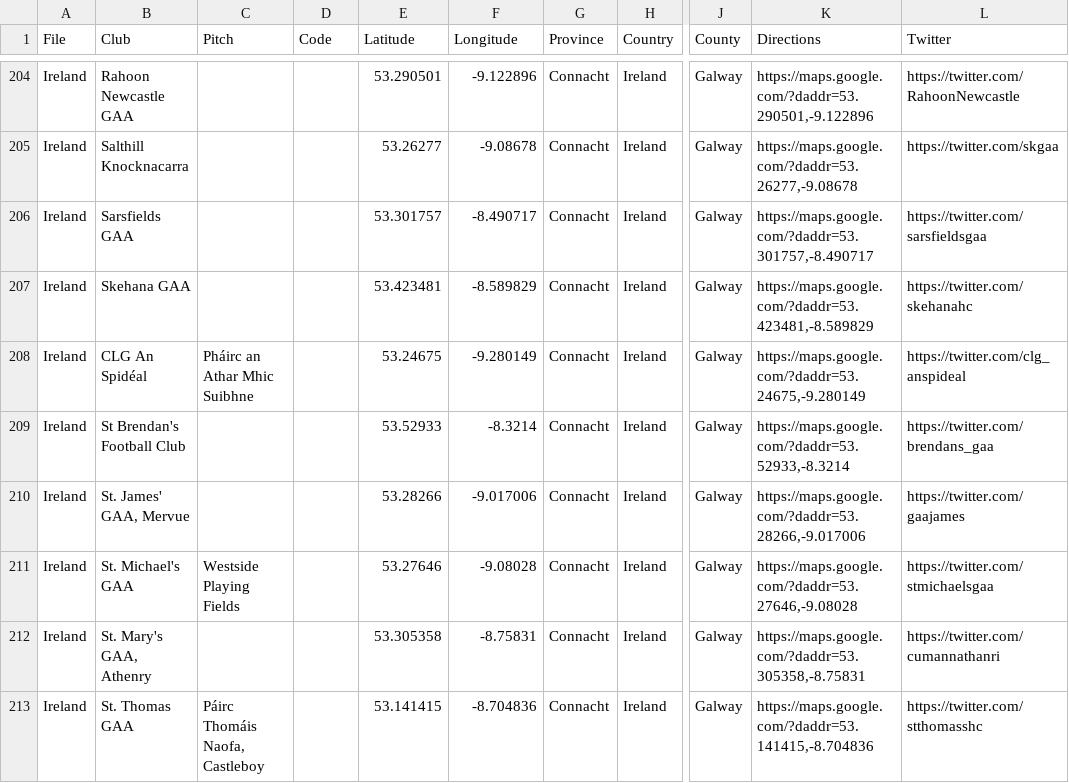
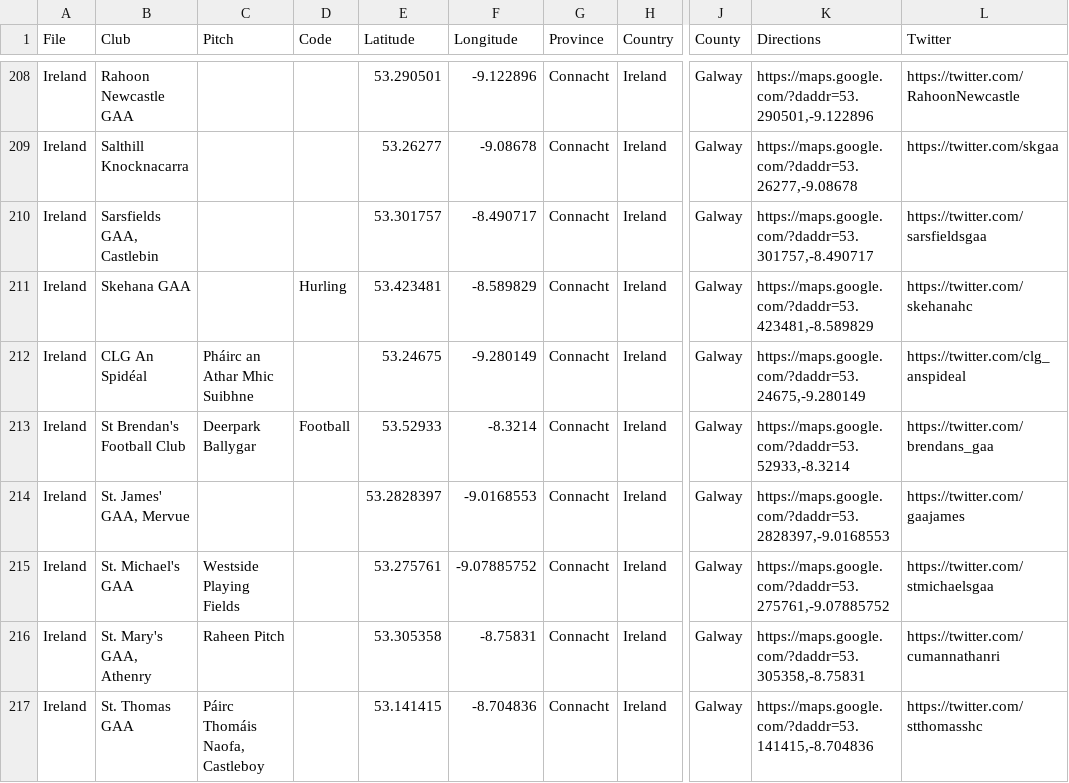
Before and after one commit to ryanmcg2203/gaapitchfinder, a CSV file: gaapitchfinder_data.csv, drawn as a sheet; only a part is shown, gaps mark what is left out; addresses are those after the commit; the diff covers the shown part only; the diff names each change by its address in the sheet, - before the commit and + after, or states it on an @@ line.

```diff
--- a/gaapitchfinder_data.csv
+++ b/gaapitchfinder_data.csv
-B210 (Club): Sarsfields GAA
+B210 (Club): Sarsfields GAA, Castlebin
-D211 (Code): (empty)
+D211 (Code): Hurling
-C213 (Pitch): (empty)
+C213 (Pitch): Deerpark Ballygar
-D213 (Code): (empty)
+D213 (Code): Football
-E214 (Latitude): 53.28266
+E214 (Latitude): 53.2828397
-F214 (Longitude): -9.017006
+F214 (Longitude): -9.0168553
-K214 (Directions): https://maps.google.com/?daddr=53.28266,-9.017006
+K214 (Directions): https://maps.google.com/?daddr=53.2828397,-9.0168553
-E215 (Latitude): 53.27646
+E215 (Latitude): 53.275761
-F215 (Longitude): -9.08028
+F215 (Longitude): -9.07885752
-K215 (Directions): https://maps.google.com/?daddr=53.27646,-9.08028
+K215 (Directions): https://maps.google.com/?daddr=53.275761,-9.07885752
-C216 (Pitch): (empty)
+C216 (Pitch): Raheen Pitch
```
Also changed, not shown: 4 added rows and 41 edited cells elsewhere in this file.
